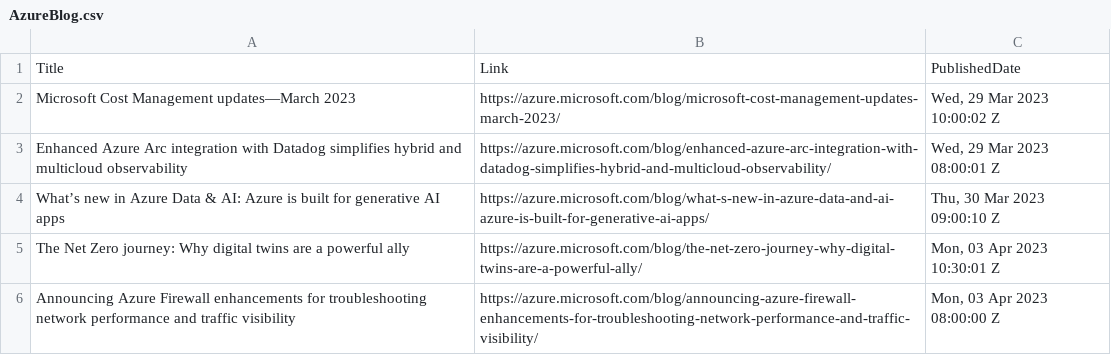
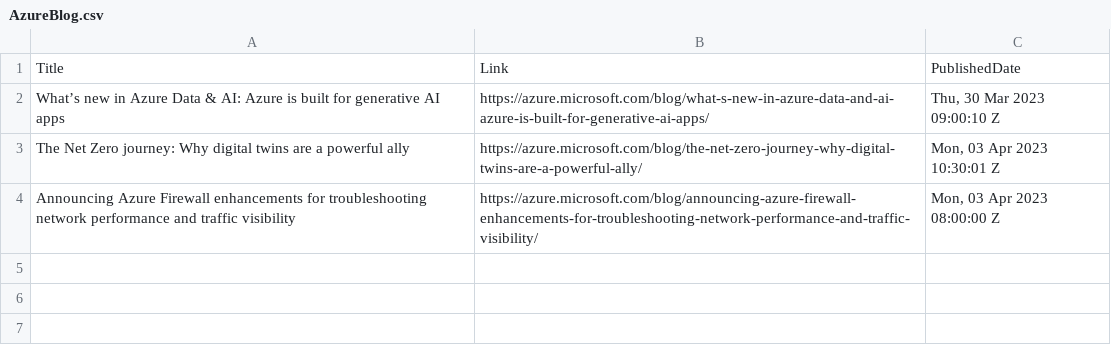
Before and after one commit to wilfriedwoivre/feedly, a CSV file: items/AzureBlog.csv, drawn as a sheet; the diff names each change by its address in the sheet, - before the commit and + after, or states it on an @@ line.

Commit message:
Read RSS items

```diff
--- a/items/AzureBlog.csv
+++ b/items/AzureBlog.csv
-row 2: Microsoft Cost Management updates—March 2023 | https://azure.microsoft.com/blog/microsoft-cost-management-updates-march-2023/ | Wed, 29 Mar 2023 10:00:02 Z
-row 3: Enhanced Azure Arc integration with Datadog simplifies hybrid and multicloud observability | https://azure.microsoft.com/blog/enhanced-azure-arc-integration-with-datadog-simplifies-hybrid-and-multicloud-observability/ | Wed, 29 Mar 2023 08:00:01 Z
```
